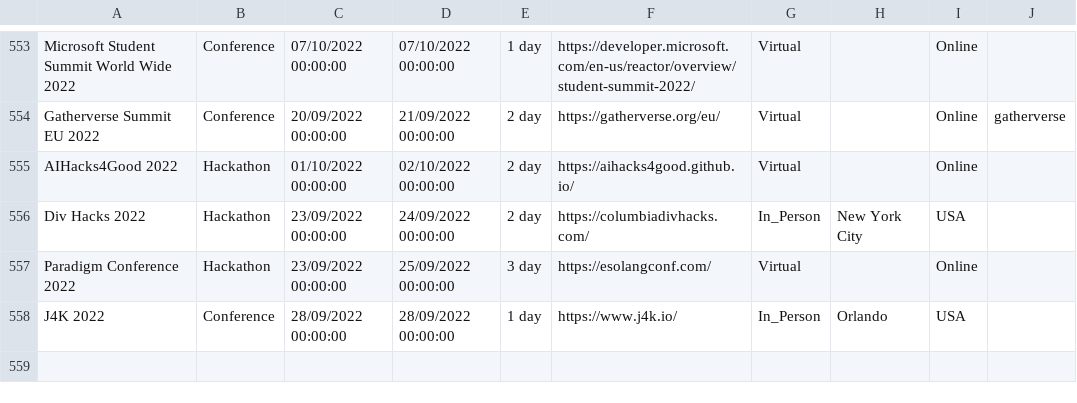
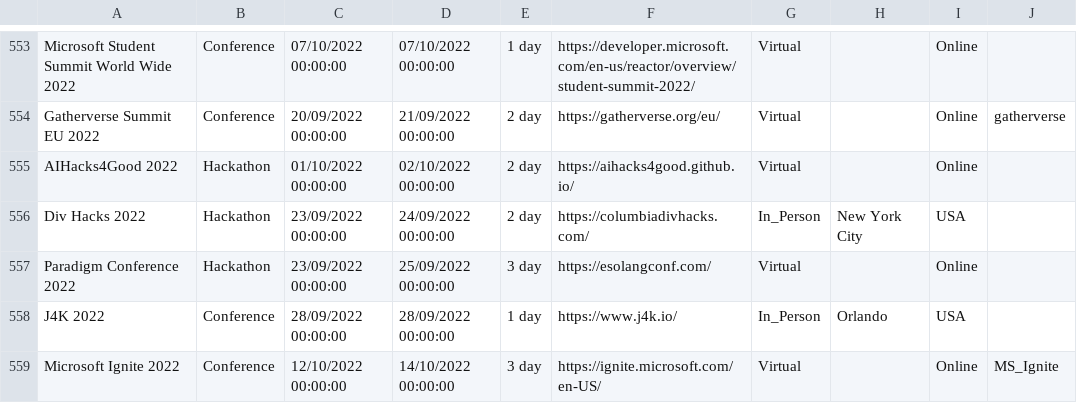
Before and after one commit to Avanade/TechCommunityCalendar, a CSV file: src/TechCommunityCalendar.Solution/TechCommunityCalendar.CoreWebApplication/wwwroot/Data/TechEvents.csv, drawn as a sheet; only a part is shown, gaps mark what is left out.

Commit message:
Adding event Microsoft Ignite 2022 to TechEvents.csv

```diff
--- a/src/TechCommunityCalendar.Solution/TechCommunityCalendar.CoreWebApplication/wwwroot/Data/TechEvents.csv
+++ b/src/TechCommunityCalendar.Solution/TechCommunityCalendar.CoreWebApplication/wwwroot/Data/TechEvents.csv
@@ -558 +558,2 @@ Paradigm Conference 2022,Hackathon,23/09/2022 00:00:00,25/09/2022 00:00:00,3 day
 J4K 2022,Conference,28/09/2022 00:00:00,28/09/2022 00:00:00,1 day,https://www.j4k.io/,In_Person,Orlando,USA,
+Microsoft Ignite 2022,Conference,12/10/2022 00:00:00,14/10/2022 00:00:00,3 day,https://ignite.microsoft.com/en-US/,Virtual,,Online,MS_Ignite
```
